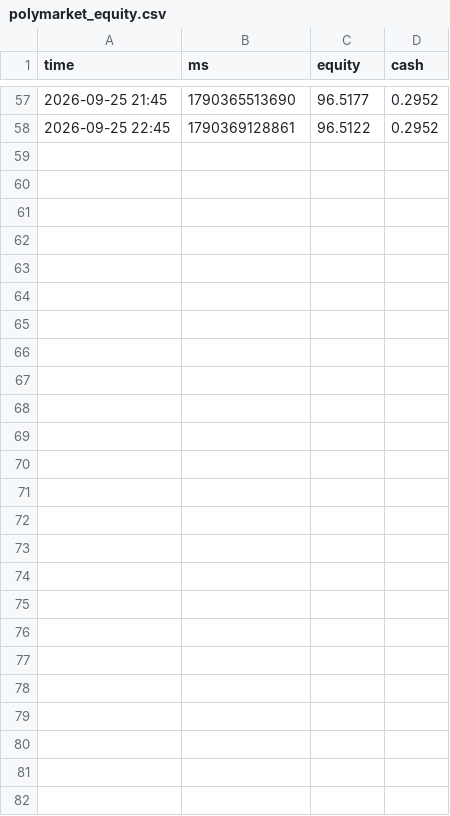
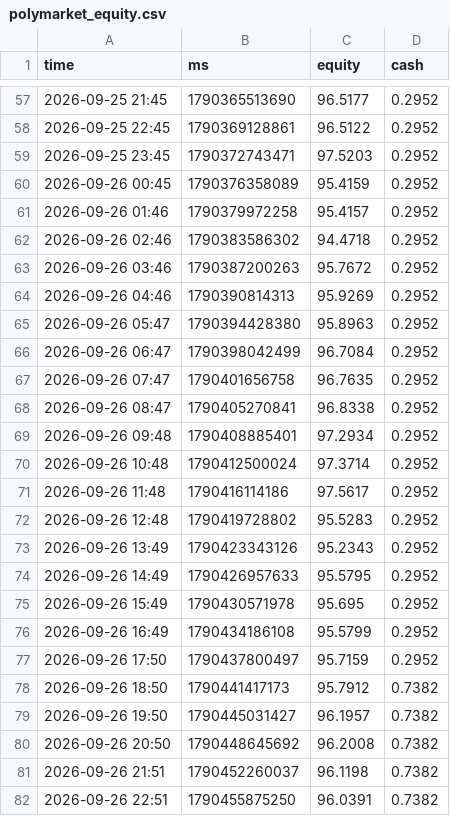
Before and after one commit to TimoWasTaken/tradingbot, a CSV file: data/polymarket_equity.csv, drawn as a sheet; only a part is shown, gaps mark what is left out; the diff names each change by its address in the sheet, - before the commit and + after, or states it on an @@ line.

```diff
--- a/data/polymarket_equity.csv
+++ b/data/polymarket_equity.csv
+row 59: 2026-09-25 23:45 | 1790372743471 | 97.5203 | 0.2952
+row 60: 2026-09-26 00:45 | 1790376358089 | 95.4159 | 0.2952
+row 61: 2026-09-26 01:46 | 1790379972258 | 95.4157 | 0.2952
+row 62: 2026-09-26 02:46 | 1790383586302 | 94.4718 | 0.2952
+row 63: 2026-09-26 03:46 | 1790387200263 | 95.7672 | 0.2952
+row 64: 2026-09-26 04:46 | 1790390814313 | 95.9269 | 0.2952
+row 65: 2026-09-26 05:47 | 1790394428380 | 95.8963 | 0.2952
+row 66: 2026-09-26 06:47 | 1790398042499 | 96.7084 | 0.2952
+row 67: 2026-09-26 07:47 | 1790401656758 | 96.7635 | 0.2952
+row 68: 2026-09-26 08:47 | 1790405270841 | 96.8338 | 0.2952
+row 69: 2026-09-26 09:48 | 1790408885401 | 97.2934 | 0.2952
+row 70: 2026-09-26 10:48 | 1790412500024 | 97.3714 | 0.2952
+row 71: 2026-09-26 11:48 | 1790416114186 | 97.5617 | 0.2952
+row 72: 2026-09-26 12:48 | 1790419728802 | 95.5283 | 0.2952
+row 73: 2026-09-26 13:49 | 1790423343126 | 95.2343 | 0.2952
+row 74: 2026-09-26 14:49 | 1790426957633 | 95.5795 | 0.2952
+row 75: 2026-09-26 15:49 | 1790430571978 | 95.695 | 0.2952
+row 76: 2026-09-26 16:49 | 1790434186108 | 95.5799 | 0.2952
+row 77: 2026-09-26 17:50 | 1790437800497 | 95.7159 | 0.2952
+row 78: 2026-09-26 18:50 | 1790441417173 | 95.7912 | 0.7382
+row 79: 2026-09-26 19:50 | 1790445031427 | 96.1957 | 0.7382
+row 80: 2026-09-26 20:50 | 1790448645692 | 96.2008 | 0.7382
+row 81: 2026-09-26 21:51 | 1790452260037 | 96.1198 | 0.7382
+row 82: 2026-09-26 22:51 | 1790455875250 | 96.0391 | 0.7382
```
Also changed, not shown: data/crypto_equity.csv, data/polymarket_bets.csv, 9 other files.
